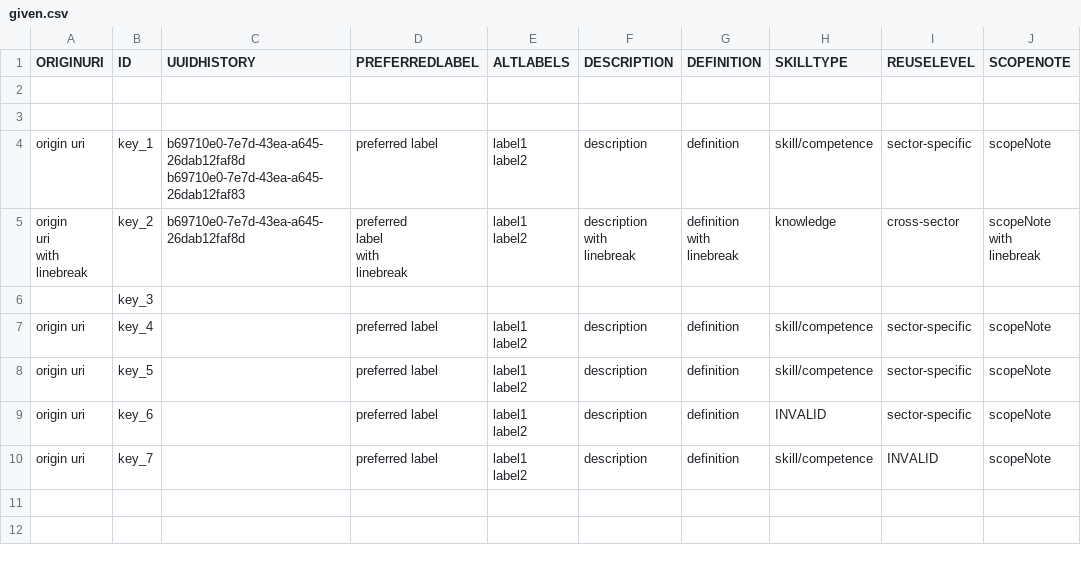
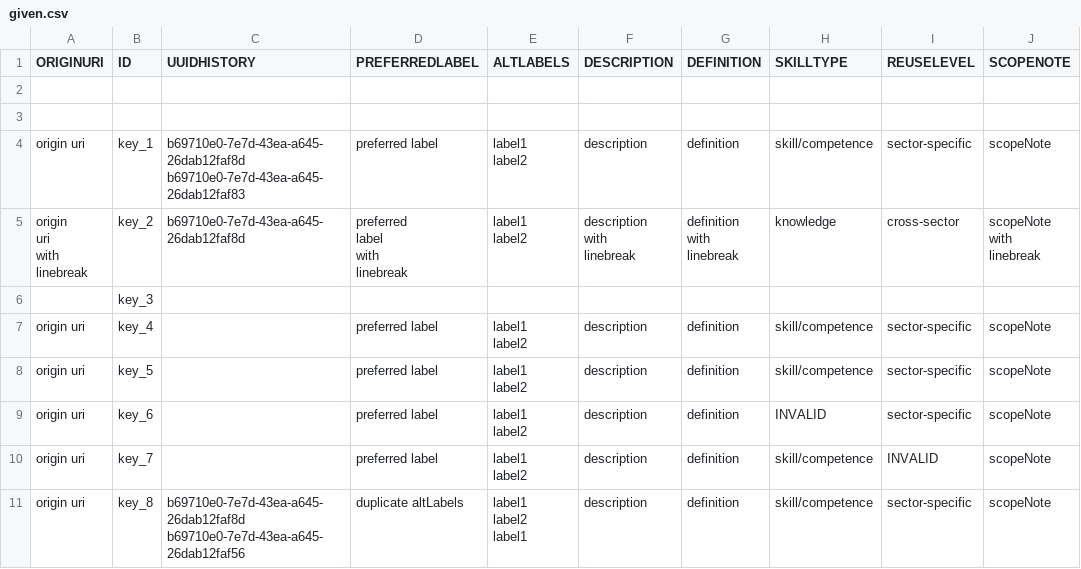
Before and after one commit to tabiya-tech/taxonomy-model-application, a CSV file: backend/src/import/esco/skills/_test_data_/given.csv, drawn as a sheet.

Commit message:
chore(backend): remove duplicate altlabels during import and log an error

```diff
--- a/backend/src/import/esco/skills/_test_data_/given.csv
+++ b/backend/src/import/esco/skills/_test_data_/given.csv
@@ -29 +29,5 @@ origin uri,key_7,,"preferred label","label1
 label2","description",definition,skill/competence,INVALID,scopeNote
+origin uri,key_8,"b69710e0-7e7d-43ea-a645-26dab12faf8d
+b69710e0-7e7d-43ea-a645-26dab12faf56",duplicate altLabels,"label1
+label2
+label1",description,definition,skill/competence,sector-specific,scopeNote
```
Also changed, not shown: backend/src/import/esco/ISCOGroups/_test_data_/given.csv, backend/src/import/esco/occupations/_test_data_/given.csv, 15 other files.
